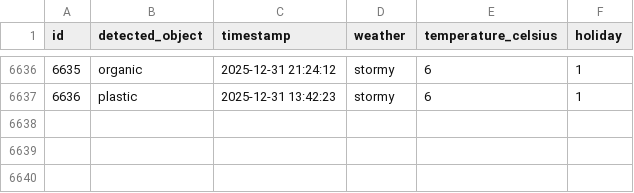
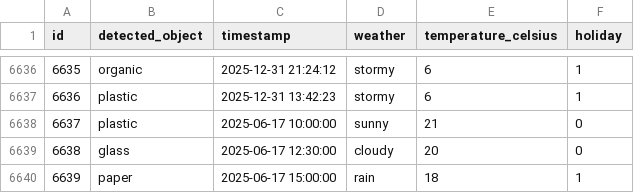
Before and after one commit to TralaAI/Fastapi, a CSV file: Data/0_developing_data.csv, drawn as a sheet; only a part is shown, gaps mark what is left out.

```diff
--- a/Data/0_developing_data.csv
+++ b/Data/0_developing_data.csv
@@ -6637 +6637,4 @@ id,detected_object,timestamp,weather,temperature_celsius,holiday
 6636,plastic,2025-12-31 13:42:23,stormy,6,1
+6637,plastic,2025-06-17 10:00:00,sunny,21,0
+6638,glass,2025-06-17 12:30:00,cloudy,20,0
+6639,paper,2025-06-17 15:00:00,rain,18,1
```
Also changed, not shown: 14 other files.
